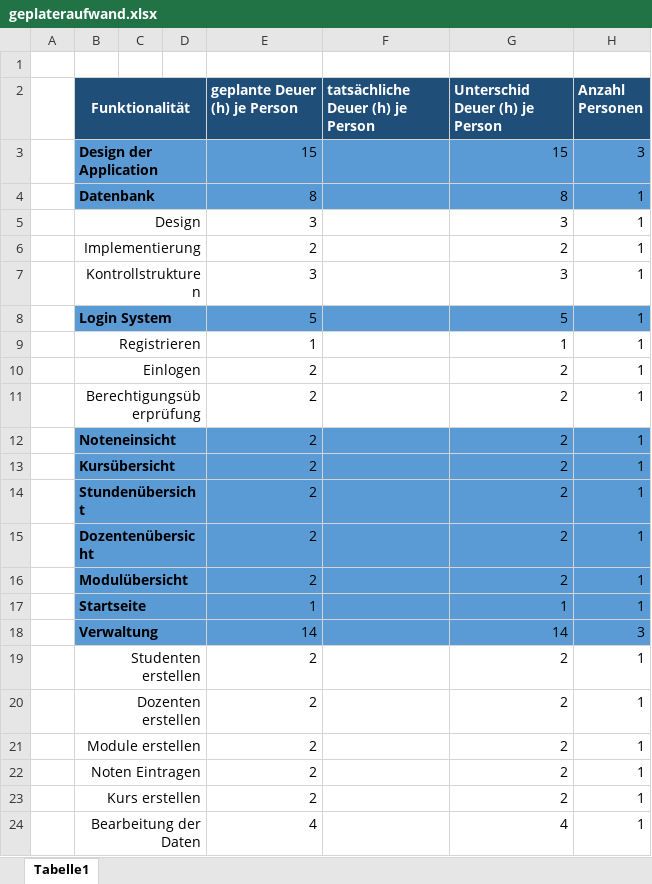
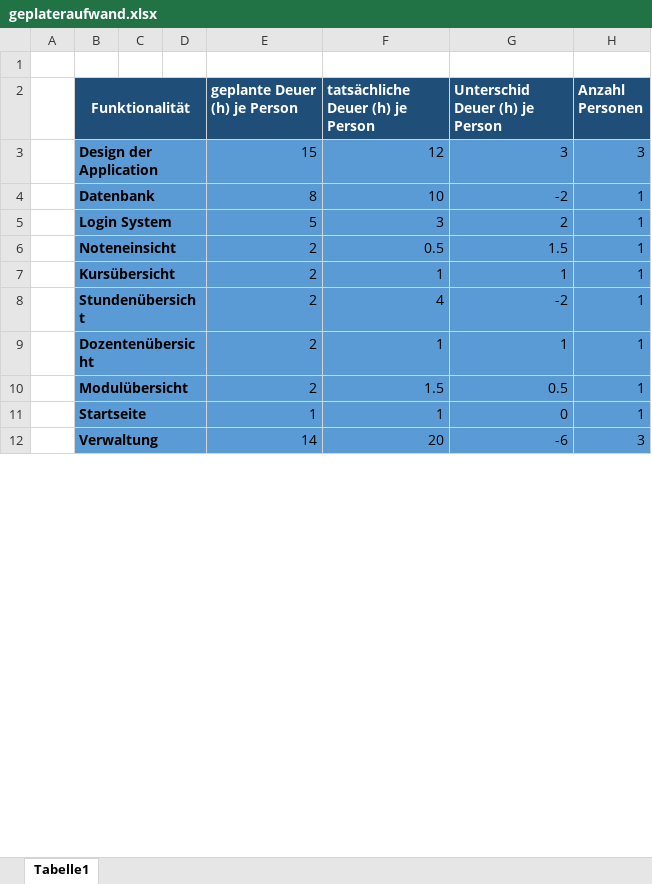
Before and after one commit to SCHREDDO/FHDW-AWE-Projekt-SEM4-2017, an Excel workbook: documentation/geplateraufwand.xlsx, sheet Tabelle1, drawn as a sheet; only a part is shown; values as stored, in another font and other column widths than the file's, no borders; removed rows and columns are numbered as before the commit, all else as after; the diff covers the shown part only; the diff names each change by its address in the sheet, - before the commit and + after, or states it on an @@ line.

```diff
--- a/documentation/geplateraufwand.xlsx (sheet Tabelle1)
+++ b/documentation/geplateraufwand.xlsx (sheet Tabelle1)
-F3 (tatsächliche Deuer (h) je Person): (empty)
+F3 (tatsächliche Deuer (h) je Person): 12
-G3 (Unterschid Deuer (h) je Person): 15
+G3 (Unterschid Deuer (h) je Person): 3
-F4 (tatsächliche Deuer (h) je Person): (empty)
+F4 (tatsächliche Deuer (h) je Person): 10
-G4 (Unterschid Deuer (h) je Person): 8
+G4 (Unterschid Deuer (h) je Person): -2
-row 5:  | Design |  |  | 3 |  | 3 | 1
-row 6:  | Implementierung |  |  | 2 |  | 2 | 1
-row 7:  | Kontrollstrukturen |  |  | 3 |  | 3 | 1
-F5 (tatsächliche Deuer (h) je Person): (empty)
+F5 (tatsächliche Deuer (h) je Person): 3
-G5 (Unterschid Deuer (h) je Person): 5
+G5 (Unterschid Deuer (h) je Person): 2
-row 9:  | Registrieren |  |  | 1 |  | 1 | 1
-row 10:  | Einlogen |  |  | 2 |  | 2 | 1
-row 11:  | Berechtigungsüberprüfung |  |  | 2 |  | 2 | 1
-F6 (tatsächliche Deuer (h) je Person): (empty)
+F6 (tatsächliche Deuer (h) je Person): 0.5
-G6 (Unterschid Deuer (h) je Person): 2
+G6 (Unterschid Deuer (h) je Person): 1.5
-F7 (tatsächliche Deuer (h) je Person): (empty)
+F7 (tatsächliche Deuer (h) je Person): 1
-G7 (Unterschid Deuer (h) je Person): 2
+G7 (Unterschid Deuer (h) je Person): 1
-F8 (tatsächliche Deuer (h) je Person): (empty)
+F8 (tatsächliche Deuer (h) je Person): 4
-G8 (Unterschid Deuer (h) je Person): 2
+G8 (Unterschid Deuer (h) je Person): -2
-F9 (tatsächliche Deuer (h) je Person): (empty)
+F9 (tatsächliche Deuer (h) je Person): 1
-G9 (Unterschid Deuer (h) je Person): 2
+G9 (Unterschid Deuer (h) je Person): 1
-F10 (tatsächliche Deuer (h) je Person): (empty)
+F10 (tatsächliche Deuer (h) je Person): 1.5
-G10 (Unterschid Deuer (h) je Person): 2
+G10 (Unterschid Deuer (h) je Person): 0.5
-F11 (tatsächliche Deuer (h) je Person): (empty)
+F11 (tatsächliche Deuer (h) je Person): 1
-G11 (Unterschid Deuer (h) je Person): 1
+G11 (Unterschid Deuer (h) je Person): 0
-F12 (tatsächliche Deuer (h) je Person): (empty)
+F12 (tatsächliche Deuer (h) je Person): 20
-G12 (Unterschid Deuer (h) je Person): 14
+G12 (Unterschid Deuer (h) je Person): -6
-row 19:  | Studenten erstellen |  |  | 2 |  | 2 | 1
-row 20:  | Dozenten erstellen |  |  | 2 |  | 2 | 1
-row 21:  | Module erstellen |  |  | 2 |  | 2 | 1
-row 22:  | Noten Eintragen |  |  | 2 |  | 2 | 1
-row 23:  | Kurs erstellen |  |  | 2 |  | 2 | 1
-row 24:  | Bearbeitung der Daten |  |  | 4 |  | 4 | 1
```
Also changed, not shown: 11 edited cells elsewhere in this sheet, 2 other files.
